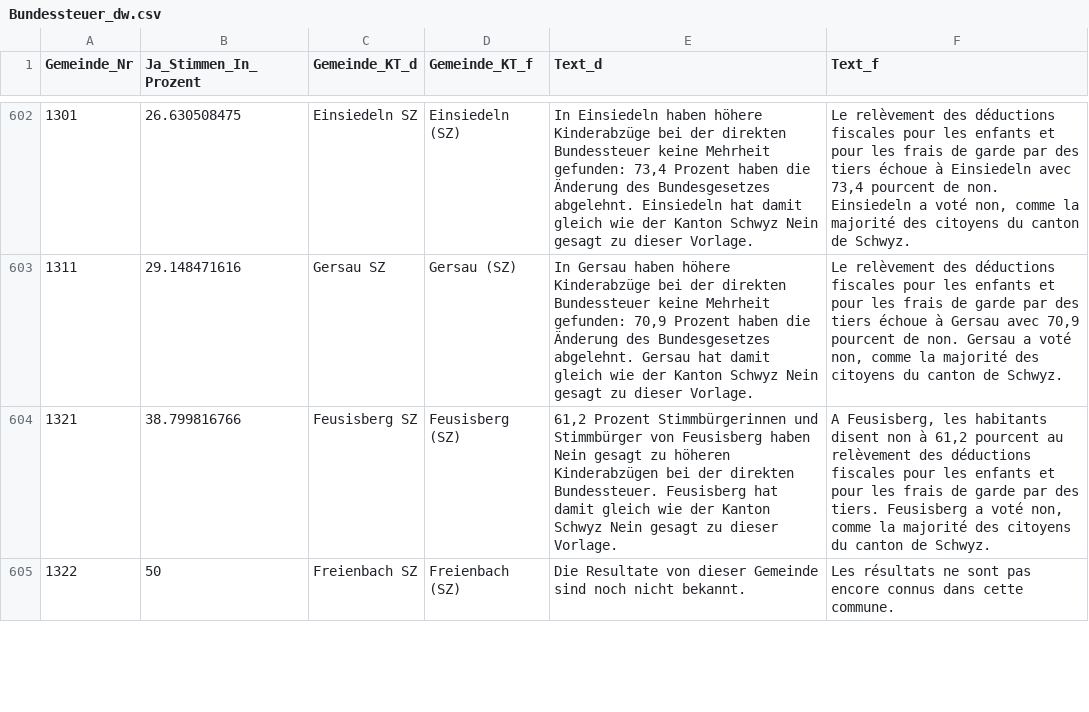
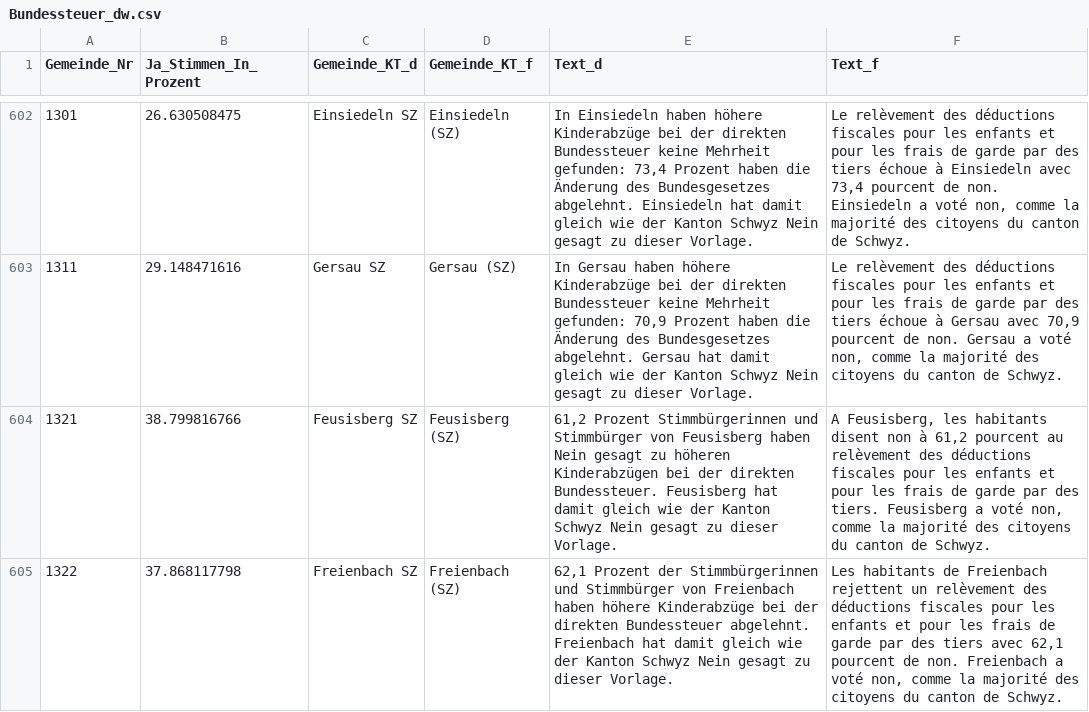
Before and after one commit to awp-finanznachrichten/lena, a CSV file: Output/Bundessteuer_dw.csv, drawn as a sheet; only a part is shown, gaps mark what is left out; the diff covers the shown part only.

```diff
--- a/Output/Bundessteuer_dw.csv
+++ b/Output/Bundessteuer_dw.csv
@@ -604,2 +604,2 @@
 1321,38.799816766,"Feusisberg SZ","Feusisberg (SZ)","61,2 Prozent Stimmbürgerinnen und Stimmbürger von Feusisberg haben Nein gesagt zu höheren Kinderabzügen bei der direkten Bundessteuer. Feusisberg hat damit gleich wie der Kanton Schwyz Nein gesagt zu dieser Vorlage.","A Feusisberg, les habitants disent non à 61,2 pourcent au relèvement des déductions fiscales pour les enfants et pour les frais de garde par des tiers. Feusisberg a voté non, comme la majorité des citoyens du canton de Schwyz."
-1322,50,"Freienbach SZ","Freienbach (SZ)","Die Resultate von dieser Gemeinde sind noch nicht bekannt.","Les résultats ne sont pas encore connus dans cette commune."
+1322,37.868117798,"Freienbach SZ","Freienbach (SZ)","62,1 Prozent der Stimmbürgerinnen und Stimmbürger von Freienbach haben höhere Kinderabzüge bei der direkten Bundessteuer abgelehnt. Freienbach hat damit gleich wie der Kanton Schwyz Nein gesagt zu dieser Vorlage.","Les habitants de Freienbach rejettent un relèvement des déductions fiscales pour les enfants et pour les frais de garde par des tiers avec 62,1 pourcent de non. Freienbach a voté non, comme la majorité des citoyens du canton de Schwyz."
```
Also changed, not shown: 16 edited cells elsewhere in this file, Output/Erwerbsersatz_dw.csv, Output/Jagdgesetz_dw.csv, 2 other files.
